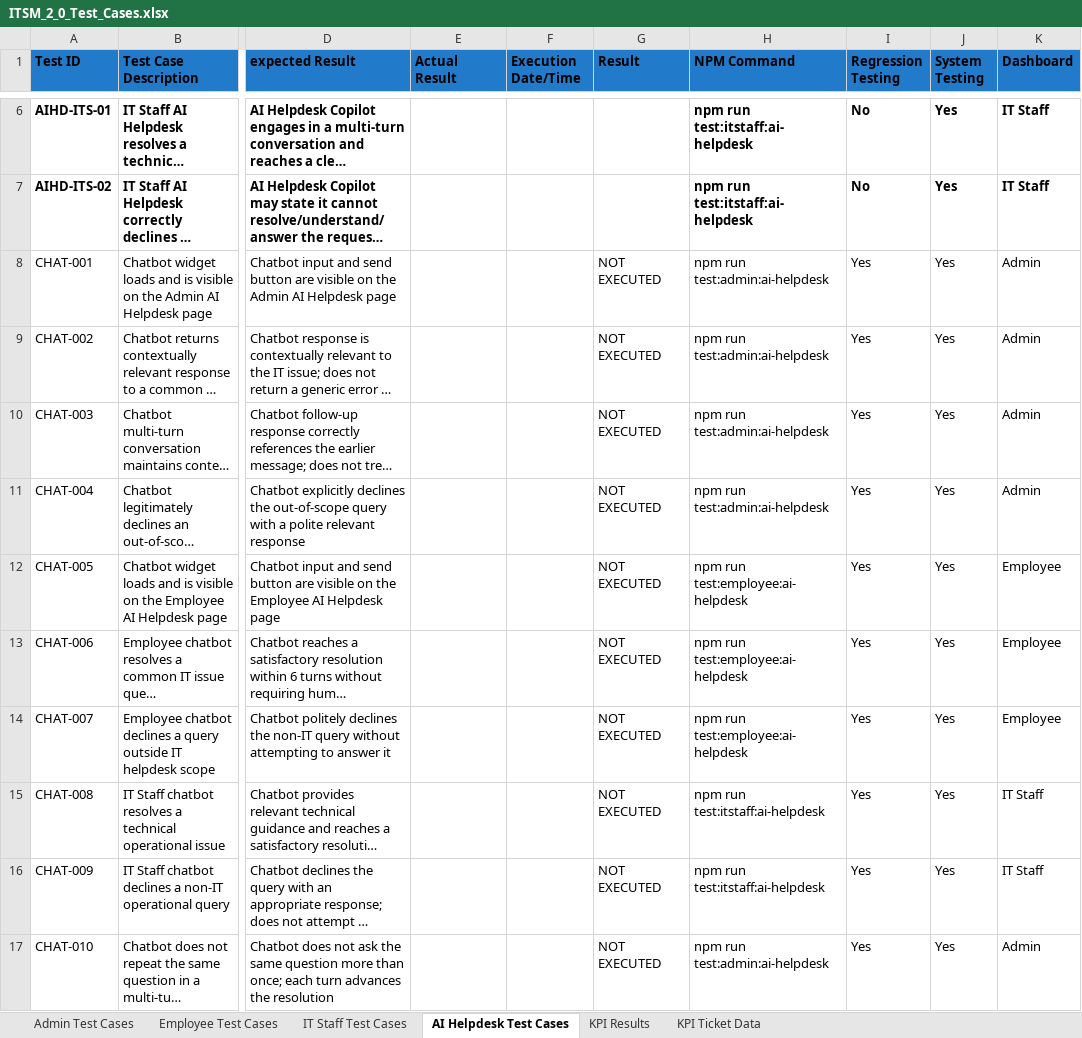
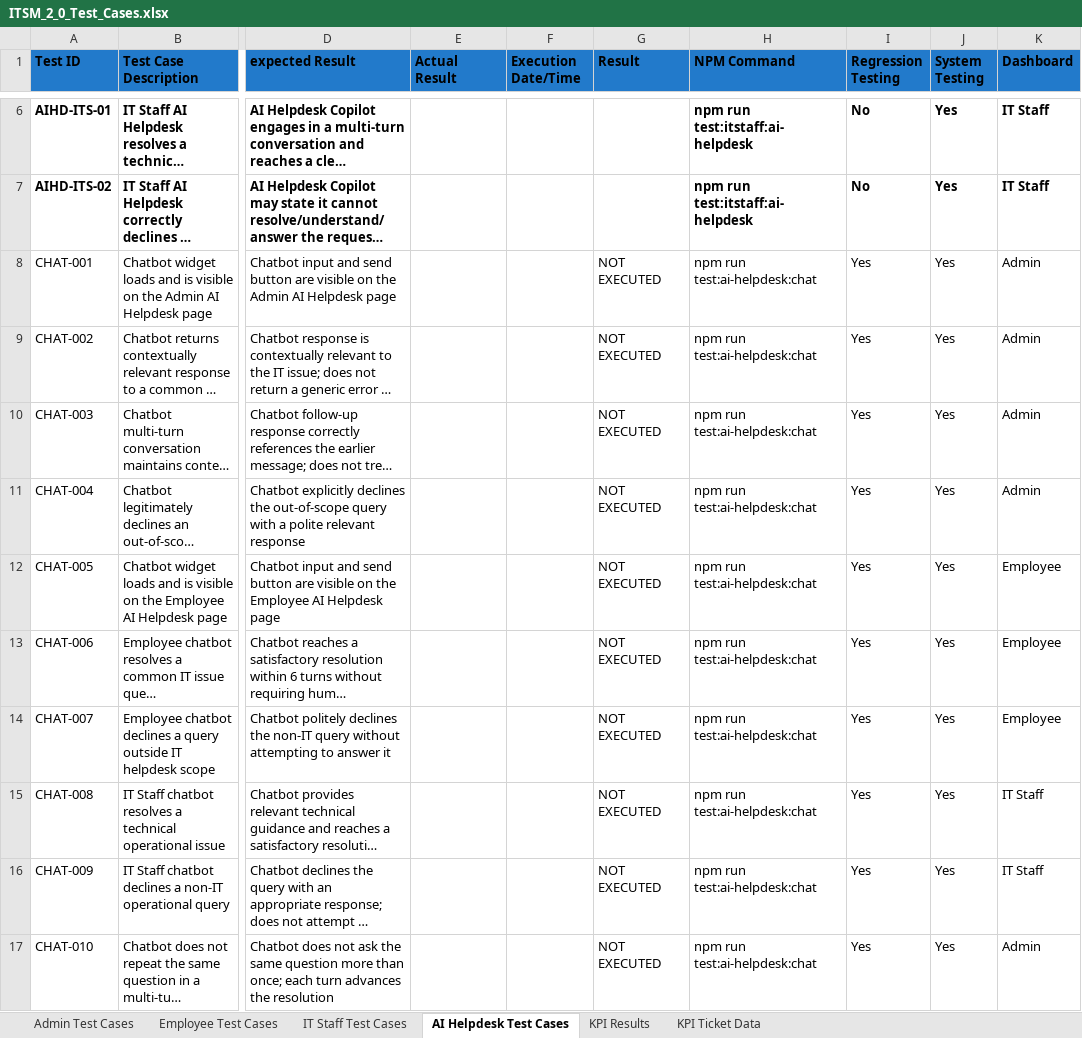
Before and after one commit to Mikasa-cs/ITSM-Playwright, an Excel workbook: ITSM_2_0_Test_Cases.xlsx, sheet AI Helpdesk Test Cases, drawn as a sheet; only a part is shown, gaps mark what is left out; long unchanged cells end in …; values as stored, in another font and other column widths than the file's, no borders; the diff names each change by its address in the sheet, - before the commit and + after, or states it on an @@ line.

Commit message:
npm commands

```diff
--- a/ITSM_2_0_Test_Cases.xlsx (sheet AI Helpdesk Test Cases)
+++ b/ITSM_2_0_Test_Cases.xlsx (sheet AI Helpdesk Test Cases)
-H8:H11 (NPM Command): npm run test:admin:ai-helpdesk
+H8:H11 (NPM Command): npm run test:ai-helpdesk:chat
-H12:H14 (NPM Command): npm run test:employee:ai-helpdesk
+H12:H14 (NPM Command): npm run test:ai-helpdesk:chat
-H15:H16 (NPM Command): npm run test:itstaff:ai-helpdesk
+H15:H16 (NPM Command): npm run test:ai-helpdesk:chat
-H17 (NPM Command): npm run test:admin:ai-helpdesk
+H17 (NPM Command): npm run test:ai-helpdesk:chat
```
Also changed, not shown: sheet Admin Test Cases, sheet IT Staff Test Cases, sheet Employee Test Cases, sheet KPI Results, sheet KPI Ticket Data, 8 other files.
